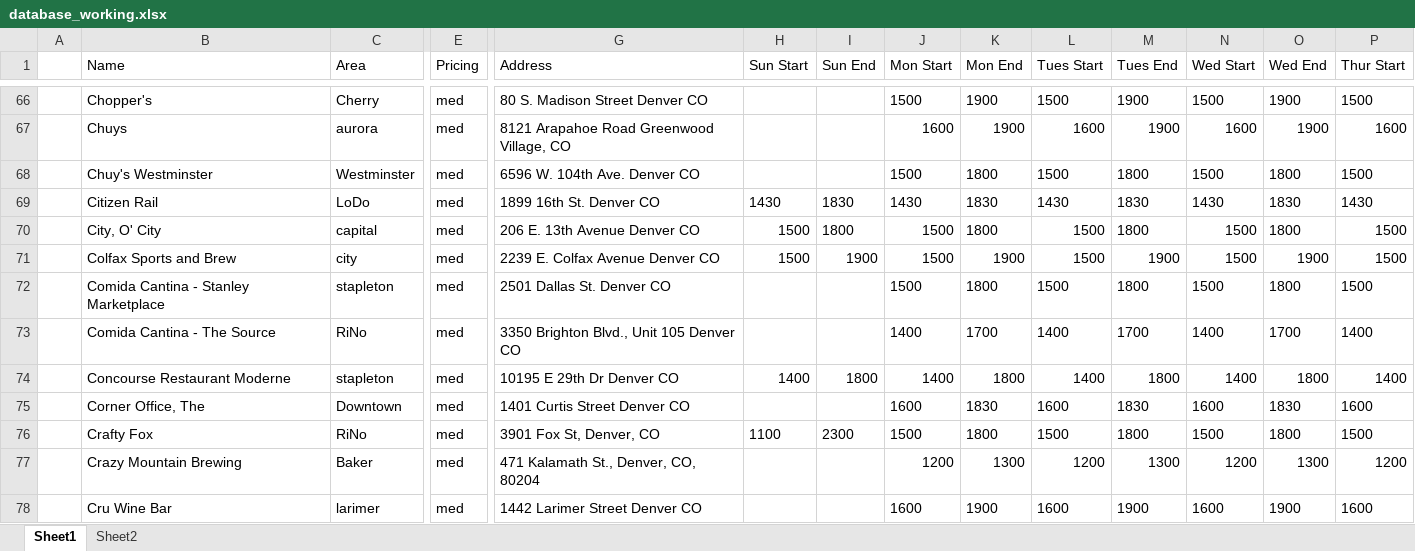
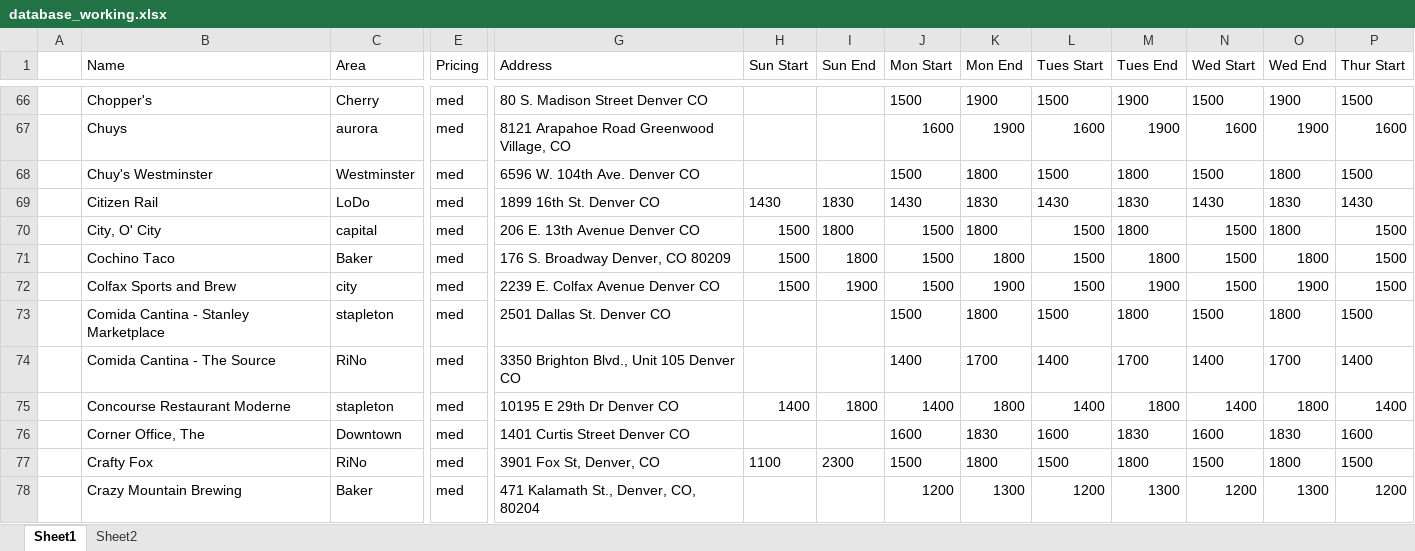
Before and after one commit to christian-lorange/hh_denver, an Excel workbook: database_working.xlsx, sheet Sheet1, drawn as a sheet; only a part is shown, gaps mark what is left out; the shorter side is filled out with more unchanged rows; values as stored, in another font and other column widths than the file's, no borders; rows hold the shown columns only; the diff names each change by its address in the sheet, - before the commit and + after, or states it on an @@ line.

```diff
--- a/database_working.xlsx (sheet Sheet1)
+++ b/database_working.xlsx (sheet Sheet1)
+row 71:  | Cochino Taco | Baker | med | 176 S. Broadway Denver, CO 80209 | 1500 | 1800 | 1500 | 1800 | 1500 | 1800 | 1500 | 1800 | 1500
```
Also changed, not shown: 11 other files.
